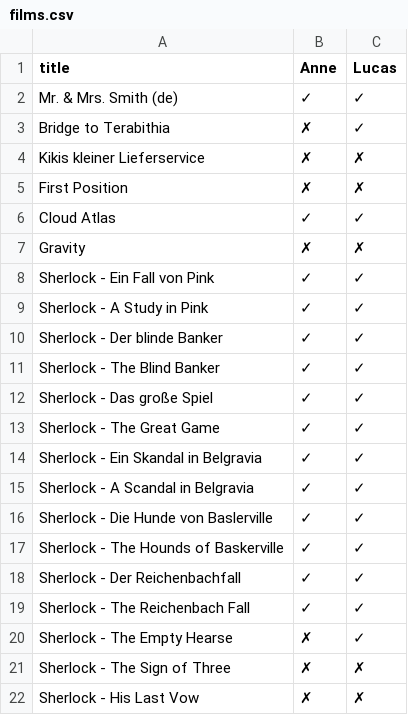
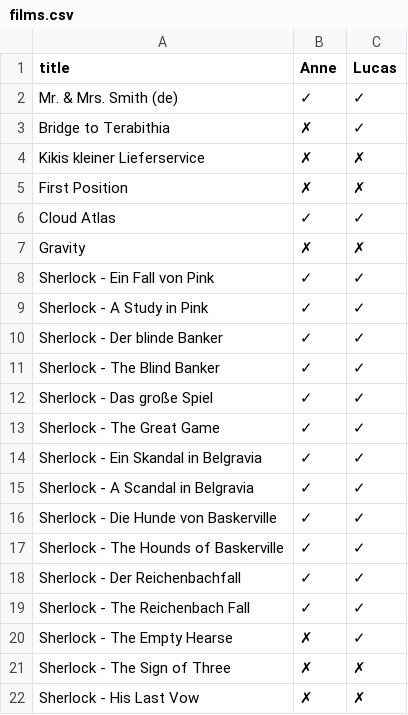
Before and after one commit to heyLu/entertained, a CSV file: films.csv, drawn as a sheet.

Commit message:
Fix typo

```diff
--- a/films.csv
+++ b/films.csv
@@ -15,3 +15,3 @@
 "Sherlock - A Scandal in Belgravia", "✓", "✓"
-"Sherlock - Die Hunde von Baslerville", "✓", "✓"
+"Sherlock - Die Hunde von Baskerville", "✓", "✓"
 "Sherlock - The Hounds of Baskerville", "✓", "✓"
```
